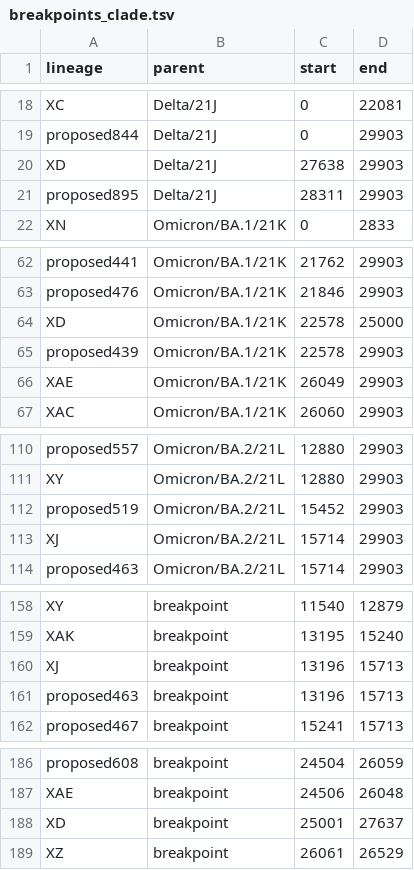
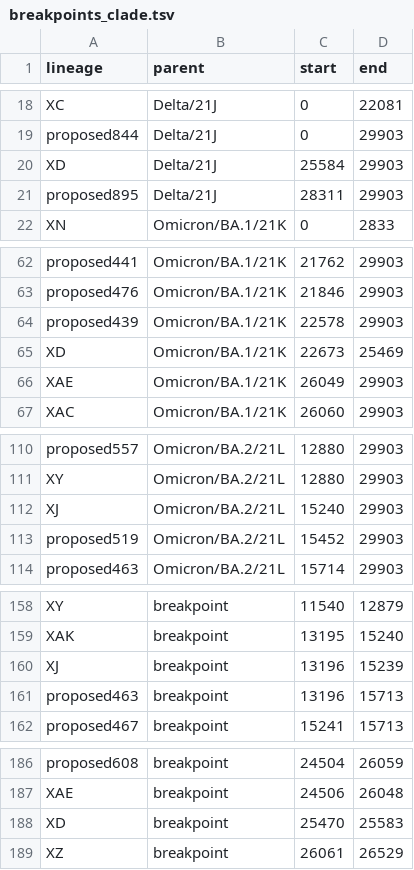
Before and after one commit to ktmeaton/ncov-recombinant, a TSV file: resources/breakpoints_clade.tsv, drawn as a sheet; only a part is shown, gaps mark what is left out; the diff covers the shown part only.

```diff
--- a/resources/breakpoints_clade.tsv
+++ b/resources/breakpoints_clade.tsv
@@ -19,3 +19,3 @@ XC	Delta/21J	0	22081
 proposed844	Delta/21J	0	29903
-XD	Delta/21J	27638	29903
+XD	Delta/21J	25584	29903
 proposed895	Delta/21J	28311	29903
@@ -63,4 +63,4 @@ proposed441	Omicron/BA.1/21K	21762	29903
 proposed476	Omicron/BA.1/21K	21846	29903
-XD	Omicron/BA.1/21K	22578	25000
 proposed439	Omicron/BA.1/21K	22578	29903
+XD	Omicron/BA.1/21K	22673	25469
 XAE	Omicron/BA.1/21K	26049	29903
@@ -111,4 +111,4 @@ proposed557	Omicron/BA.2/21L	12880	29903
 XY	Omicron/BA.2/21L	12880	29903
+XJ	Omicron/BA.2/21L	15240	29903
 proposed519	Omicron/BA.2/21L	15452	29903
-XJ	Omicron/BA.2/21L	15714	29903
 proposed463	Omicron/BA.2/21L	15714	29903
@@ -159,3 +159,3 @@ XY	breakpoint	11540	12879
 XAK	breakpoint	13195	15240
-XJ	breakpoint	13196	15713
+XJ	breakpoint	13196	15239
 proposed463	breakpoint	13196	15713
@@ -187,3 +187,3 @@ proposed608	breakpoint	24504	26059
 XAE	breakpoint	24506	26048
-XD	breakpoint	25001	27637
+XD	breakpoint	25470	25583
 XZ	breakpoint	26061	26529
```
Also changed, not shown: 1 edited cell elsewhere in this file, data/controls-positive/metadata.tsv, data/controls/metadata.tsv, 8 other files.
